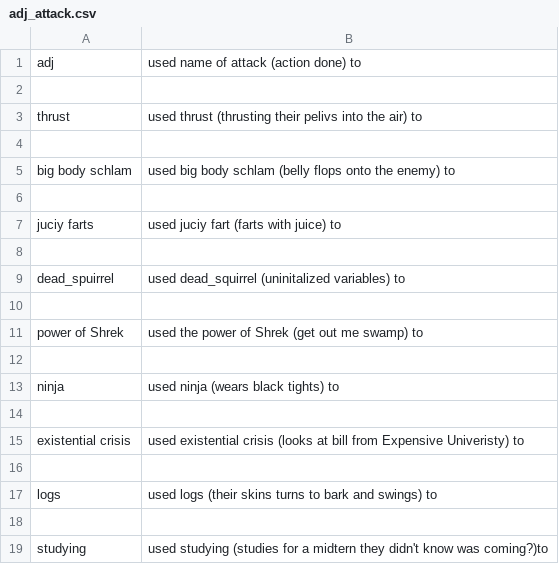
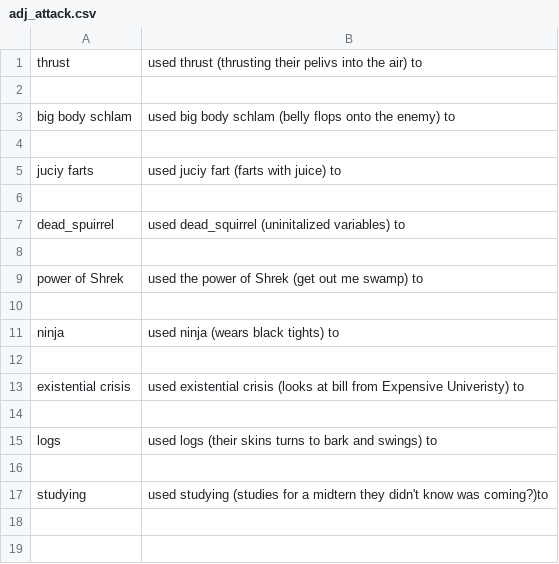
Before and after one commit to jconroy14/Polyhack, a CSV file: Content/adj_attack.csv, drawn as a sheet.

```diff
--- a/Content/adj_attack.csv
+++ b/Content/adj_attack.csv
@@ -1,3 +1 @@
-adj,used name of attack (action done) to
-
 thrust,used thrust (thrusting their pelivs into the air) to
```
Also changed, not shown: 1 other file.
